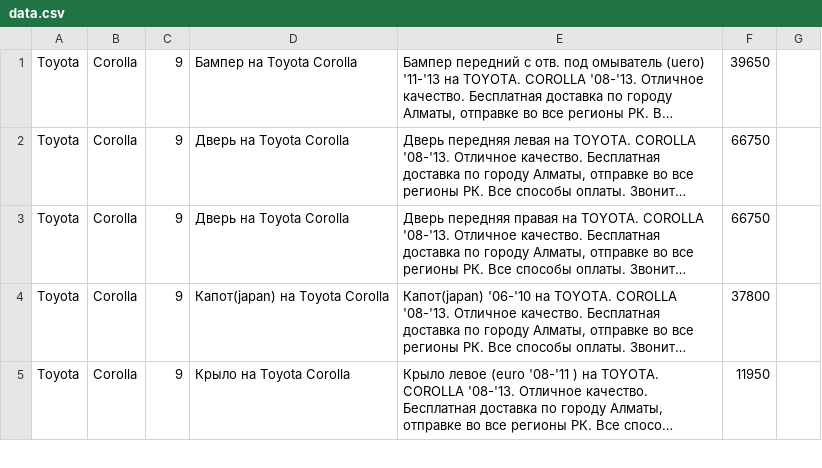
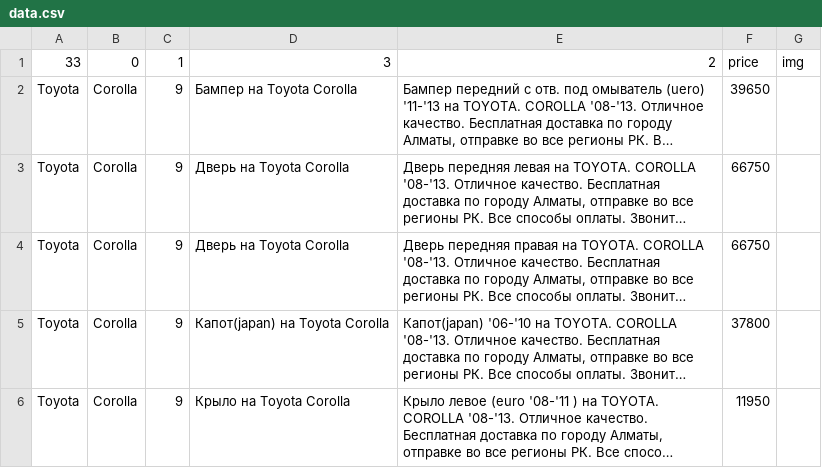
Before and after one commit to Groxecatum/market_automatizer, a CSV file: data.csv, drawn as a sheet; only a part is shown; long unchanged cells end in …; the diff names each change by its address in the sheet, - before the commit and + after, or states it on an @@ line.

```diff
--- a/data.csv
+++ b/data.csv
+row 1: 33 | 0 | 1 | 3 | 2 | price | img
```
Also changed, not shown: 1 other file.
